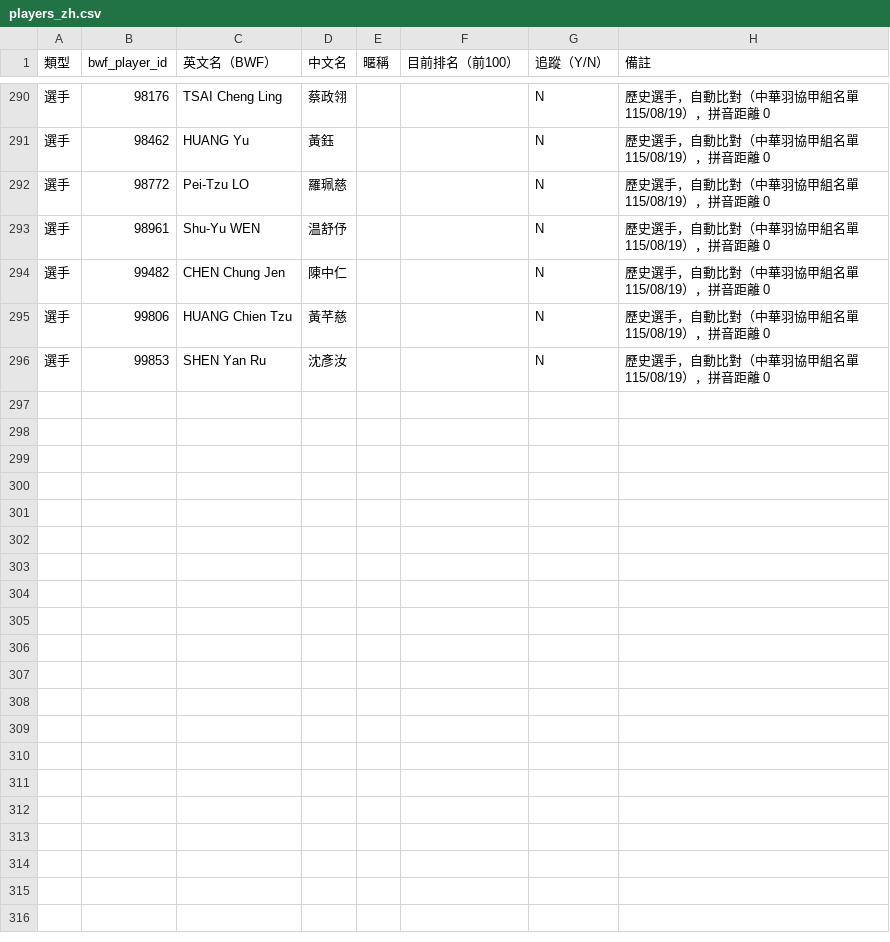
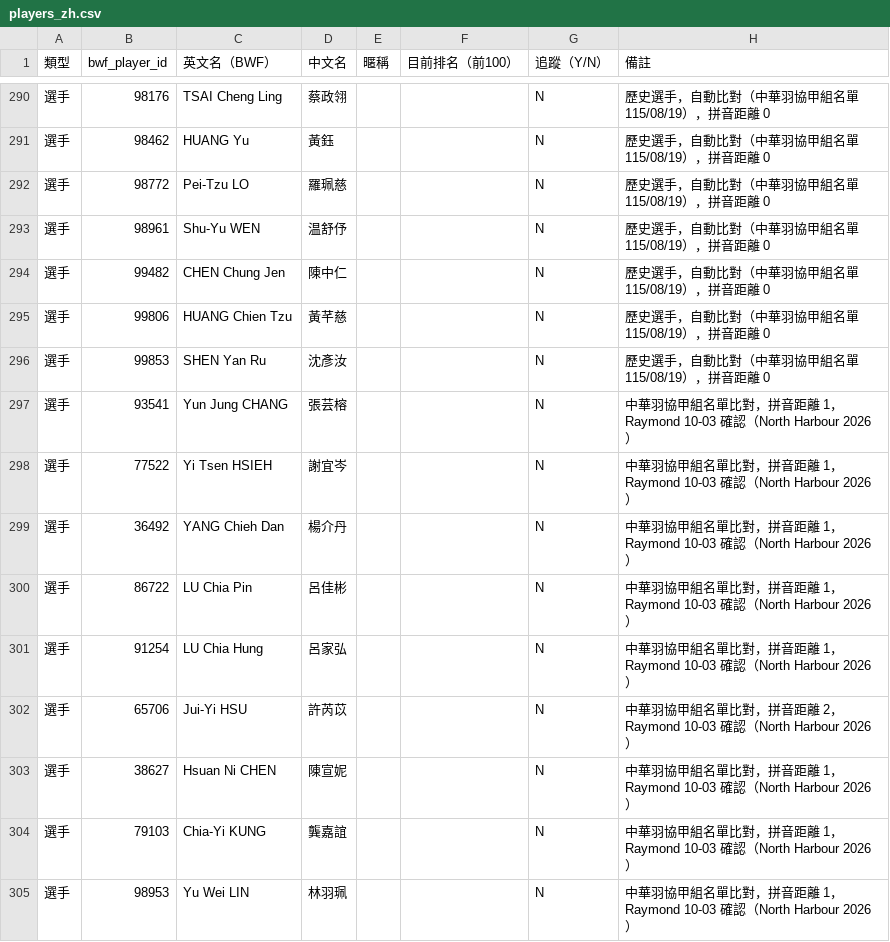
Before and after one commit to cxinyuan913-svg/badminton-daily-agent, a CSV file: config/players_zh.csv, drawn as a sheet; only a part is shown, gaps mark what is left out.

```diff
--- a/config/players_zh.csv
+++ b/config/players_zh.csv
@@ -296 +296,10 @@
 選手,99853,SHEN Yan Ru,沈彥汝,,,N,歷史選手，自動比對（中華羽協甲組名單 115/08/19），拼音距離 0
+選手,93541,Yun Jung CHANG,張芸榕,,,N,中華羽協甲組名單比對，拼音距離 1，Raymond 10-03 確認（North Harbour 2026）
+選手,77522,Yi Tsen HSIEH,謝宜岑,,,N,中華羽協甲組名單比對，拼音距離 1，Raymond 10-03 確認（North Harbour 2026）
+選手,36492,YANG Chieh Dan,楊介丹,,,N,中華羽協甲組名單比對，拼音距離 1，Raymond 10-03 確認（North Harbour 2026）
+選手,86722,LU Chia Pin,呂佳彬,,,N,中華羽協甲組名單比對，拼音距離 1，Raymond 10-03 確認（North Harbour 2026）
+選手,91254,LU Chia Hung,呂家弘,,,N,中華羽協甲組名單比對，拼音距離 1，Raymond 10-03 確認（North Harbour 2026）
+選手,65706,Jui-Yi HSU,許芮苡,,,N,中華羽協甲組名單比對，拼音距離 2，Raymond 10-03 確認（North Harbour 2026）
+選手,38627,Hsuan Ni CHEN,陳宣妮,,,N,中華羽協甲組名單比對，拼音距離 1，Raymond 10-03 確認（North Harbour 2026）
+選手,79103,Chia-Yi KUNG,龔嘉誼,,,N,中華羽協甲組名單比對，拼音距離 1，Raymond 10-03 確認（North Harbour 2026）
+選手,98953,Yu Wei LIN,林羽珮,,,N,中華羽協甲組名單比對，拼音距離 1，Raymond 10-03 確認（North Harbour 2026）
```
Also changed, not shown: config/ctba/review.csv, 1 other file.
